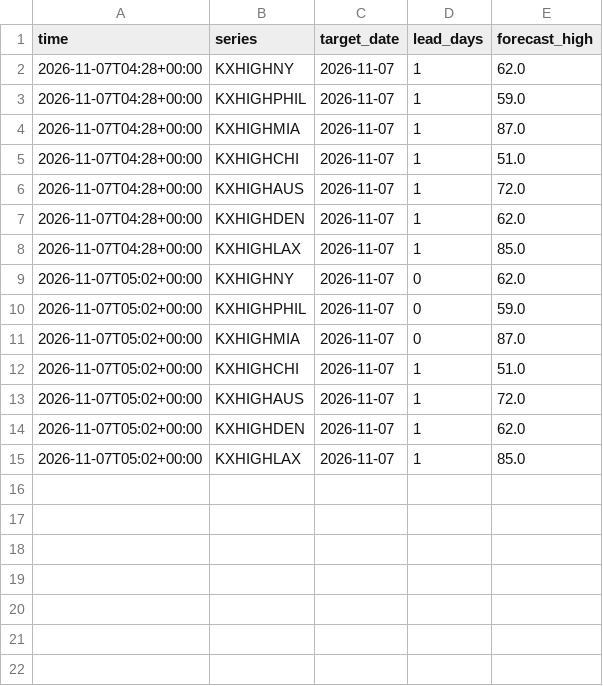
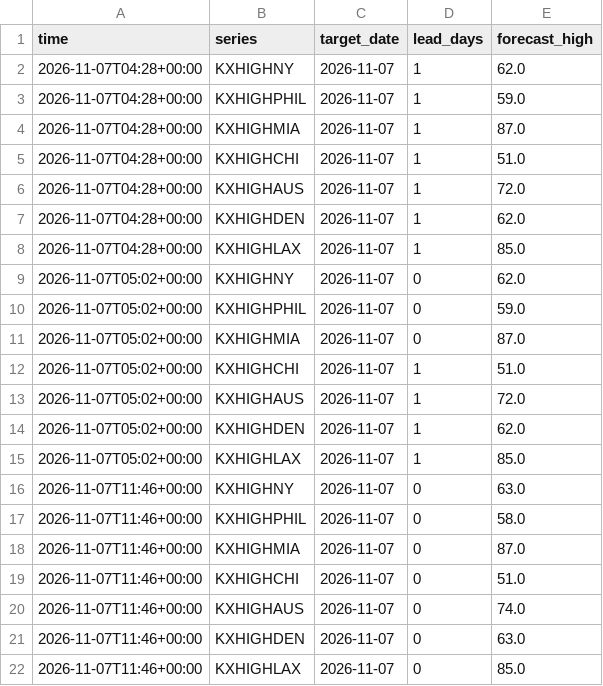
Before and after one commit to lazyloris/kalshi-analyzer, a CSV file: data/weather_high/forecasts.csv, drawn as a sheet.

```diff
--- a/data/weather_high/forecasts.csv
+++ b/data/weather_high/forecasts.csv
@@ -15 +15,8 @@ time,series,target_date,lead_days,forecast_high
 2026-11-07T05:02+00:00,KXHIGHLAX,2026-11-07,1,85.0
+2026-11-07T11:46+00:00,KXHIGHNY,2026-11-07,0,63.0
+2026-11-07T11:46+00:00,KXHIGHPHIL,2026-11-07,0,58.0
+2026-11-07T11:46+00:00,KXHIGHMIA,2026-11-07,0,87.0
+2026-11-07T11:46+00:00,KXHIGHCHI,2026-11-07,0,51.0
+2026-11-07T11:46+00:00,KXHIGHAUS,2026-11-07,0,74.0
+2026-11-07T11:46+00:00,KXHIGHDEN,2026-11-07,0,63.0
+2026-11-07T11:46+00:00,KXHIGHLAX,2026-11-07,0,85.0
```
Also changed, not shown: data/gold/trades.csv, data/weather_low/forecasts.csv, 16 other files.
